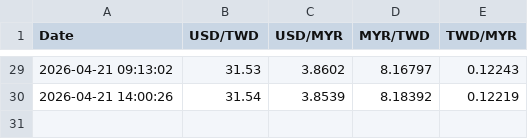
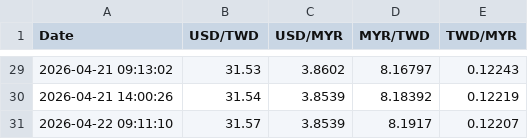
Before and after one commit to hjtsai89/MYR2NTDautoGemini, a CSV file: exchange_rates.csv, drawn as a sheet; only a part is shown, gaps mark what is left out; the diff names each change by its address in the sheet, - before the commit and + after, or states it on an @@ line.

```diff
--- a/exchange_rates.csv
+++ b/exchange_rates.csv
+row 31: 2026-04-22 09:11:10 | 31.57 | 3.8539 | 8.1917 | 0.12207
```
